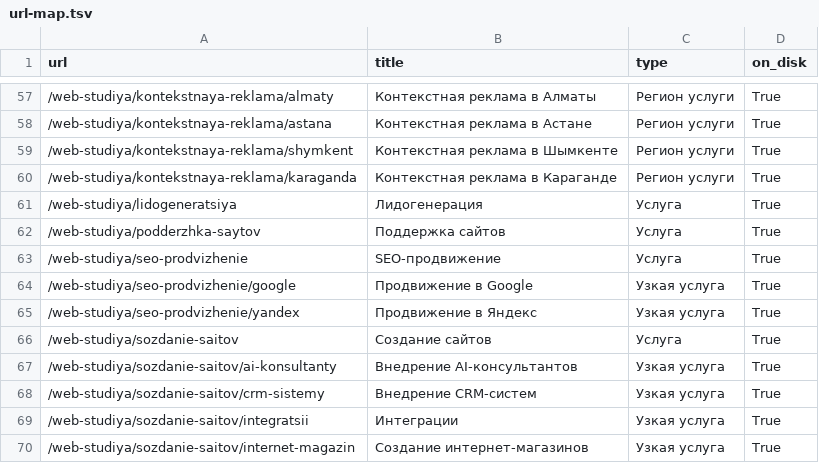
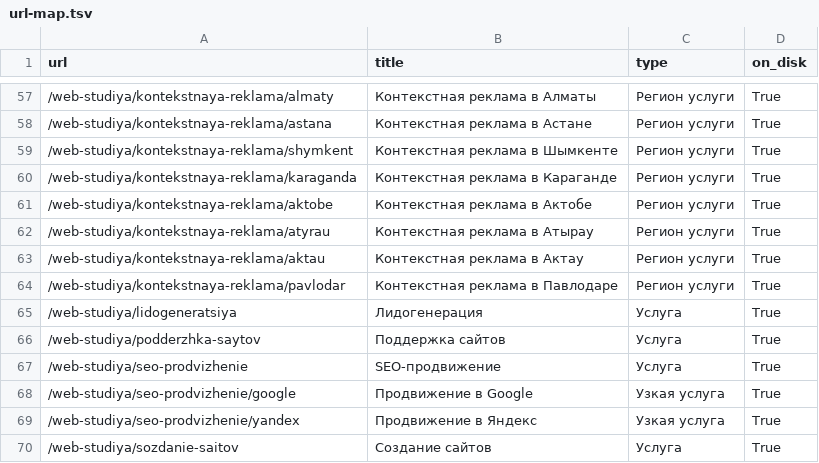
Before and after one commit to raskrutovstudio-collab/raskrutov-kz-2026, a TSV file: docs/url-map.tsv, drawn as a sheet; only a part is shown, gaps mark what is left out; the shorter side is filled out with more unchanged rows.

```diff
--- a/docs/url-map.tsv
+++ b/docs/url-map.tsv
@@ -60,2 +60,6 @@ url	title	type	on_disk
 /web-studiya/kontekstnaya-reklama/karaganda	Контекстная реклама в Караганде	Регион услуги	True
+/web-studiya/kontekstnaya-reklama/aktobe	Контекстная реклама в Актобе	Регион услуги	True
+/web-studiya/kontekstnaya-reklama/atyrau	Контекстная реклама в Атырау	Регион услуги	True
+/web-studiya/kontekstnaya-reklama/aktau	Контекстная реклама в Актау	Регион услуги	True
+/web-studiya/kontekstnaya-reklama/pavlodar	Контекстная реклама в Павлодаре	Регион услуги	True
 /web-studiya/lidogeneratsiya	Лидогенерация	Услуга	True
```
Also changed, not shown: 10 other files.
